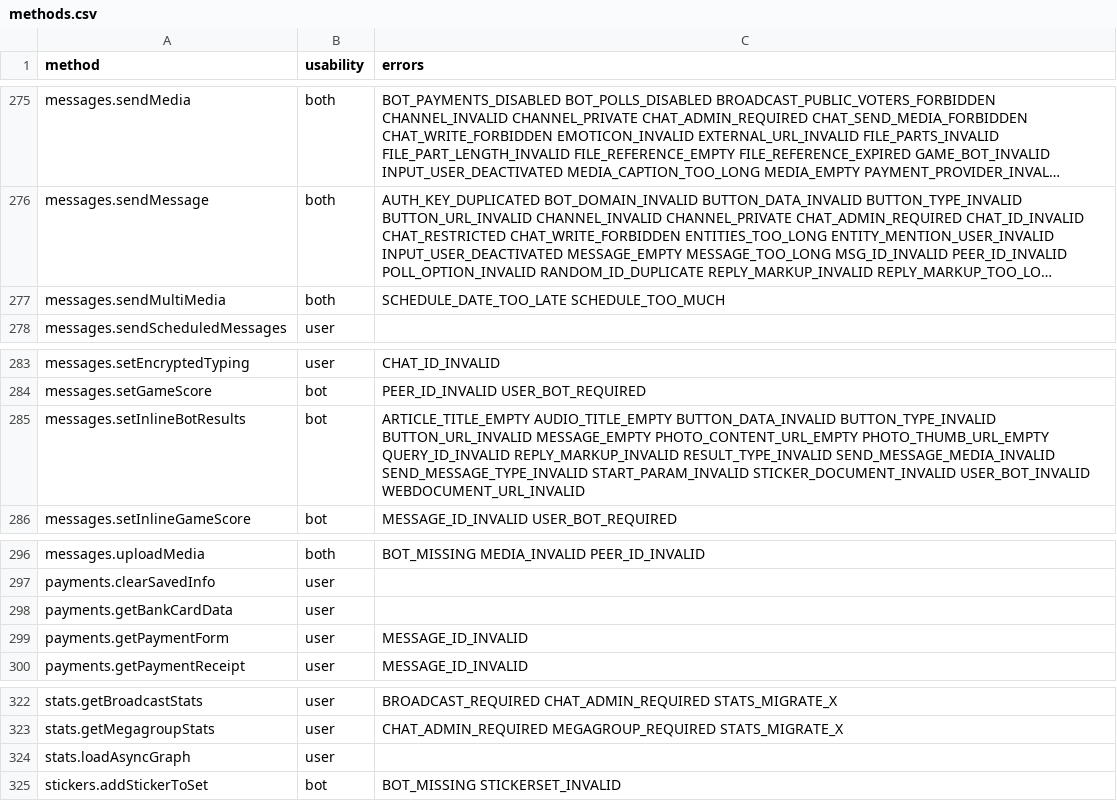
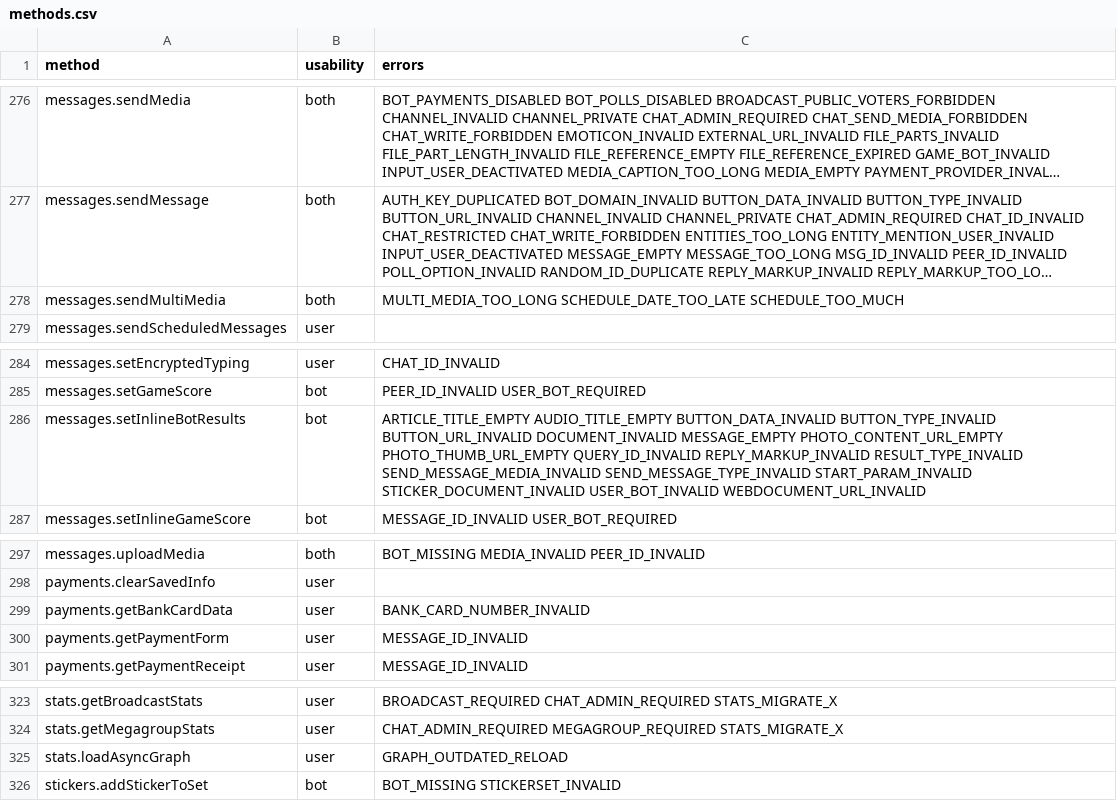
Before and after one commit to LonamiWebs/Telethon, a CSV file: telethon_generator/data/methods.csv, drawn as a sheet; only a part is shown, gaps mark what is left out; long unchanged cells end in …; addresses are those after the commit; the diff covers the shown part only; the diff names each change by its address in the sheet, - before the commit and + after, or states it on an @@ line.

Commit message:
Update error documentation, summary and license year

```diff
--- a/telethon_generator/data/methods.csv
+++ b/telethon_generator/data/methods.csv
-C278 (errors): SCHEDULE_DATE_TOO_LATE SCHEDULE_TOO_MUCH
+C278 (errors): MULTI_MEDIA_TOO_LONG SCHEDULE_DATE_TOO_LATE SCHEDULE_TOO_MUCH
-C286 (errors): …BUTTON_TYPE_INVALID BUTTON_URL_INVALID MESSAGE_EMPTY PHOTO_CONTENT_URL_EMPTY…
+C286 (errors): …BUTTON_TYPE_INVALID BUTTON_URL_INVALID DOCUMENT_INVALID MESSAGE_EMPTY PHOTO_CONTENT_URL_EMPTY…
-C299 (errors): (empty)
+C299 (errors): BANK_CARD_NUMBER_INVALID
-C325 (errors): (empty)
+C325 (errors): GRAPH_OUTDATED_RELOAD
```
Also changed, not shown: 1 added row and 6 edited cells elsewhere in this file, telethon_generator/data/errors.csv, 2 other files.
